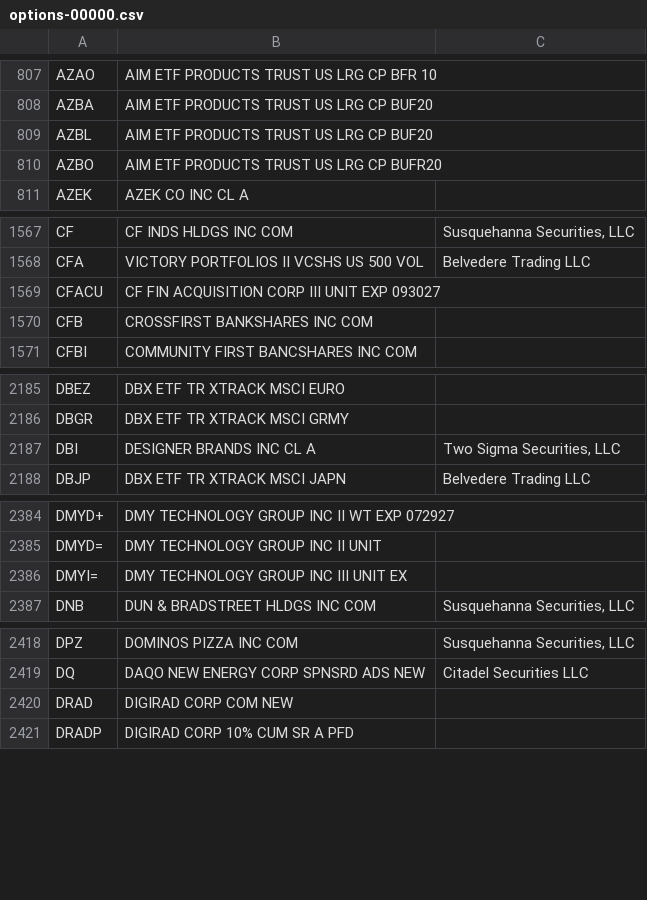
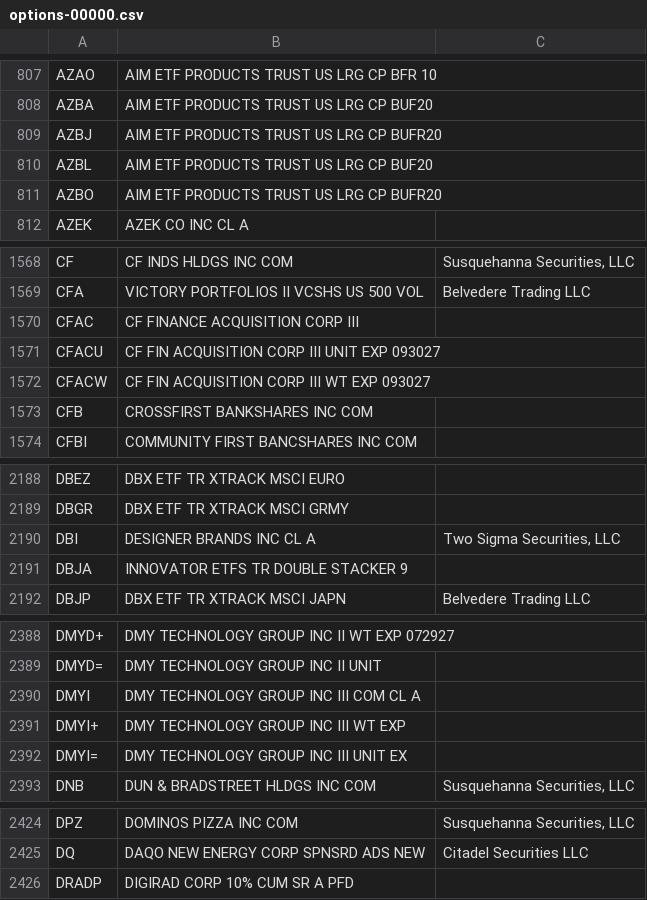
Before and after one commit to haoenhui/usa-optionable-stocks, a CSV file: options-00000.csv, drawn as a sheet; only a part is shown, gaps mark what is left out; removed rows and columns are numbered as before the commit, all else as after; the diff covers the shown part only; the diff names each change by its address in the sheet, - before the commit and + after, or states it on an @@ line.

```diff
--- a/options-00000.csv
+++ b/options-00000.csv
+row 809: AZBJ | AIM ETF PRODUCTS TRUST US LRG CP BUFR20
+row 1570: CFAC | CF FINANCE ACQUISITION CORP III
+row 1572: CFACW | CF FIN ACQUISITION CORP III WT EXP 093027
+row 2191: DBJA | INNOVATOR ETFS TR DOUBLE STACKER 9
+row 2390: DMYI | DMY TECHNOLOGY GROUP INC III COM CL A
+row 2391: DMYI+ | DMY TECHNOLOGY GROUP INC III WT EXP
-row 2420: DRAD | DIGIRAD CORP COM NEW
```
Also changed, not shown: 1 removed row elsewhere in this file, options-02000.csv, options-04000.csv, 2 other files.
